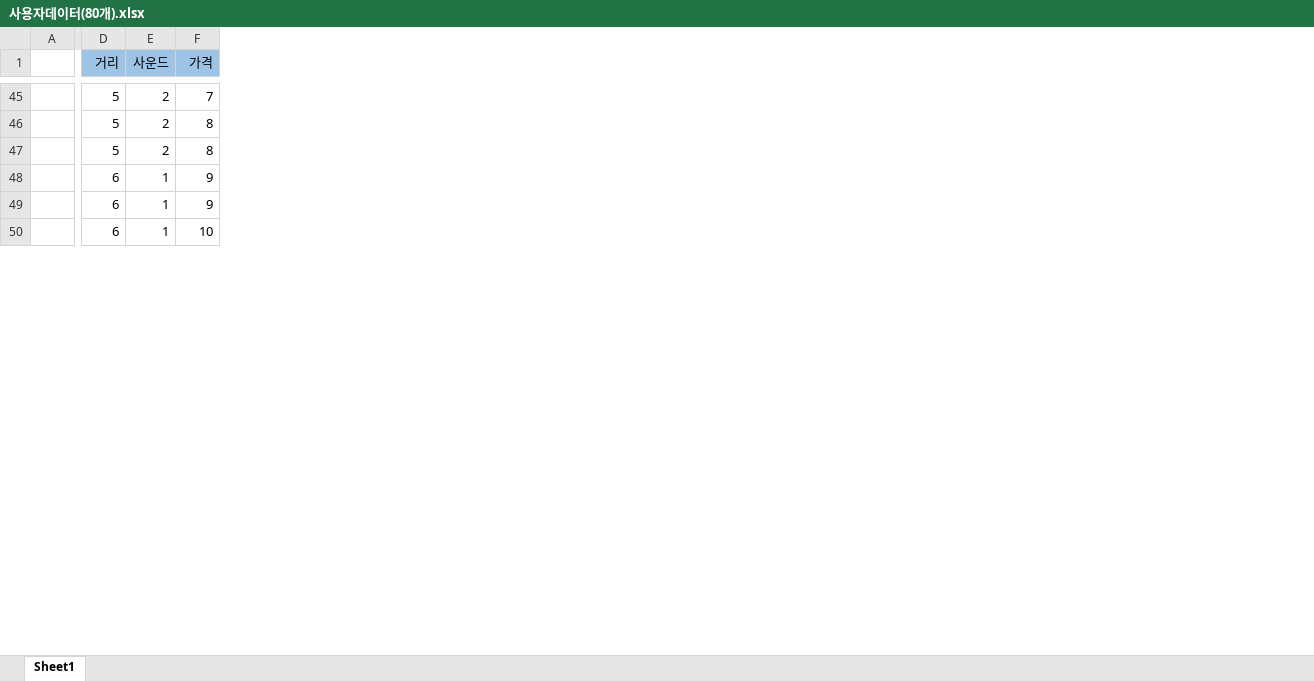
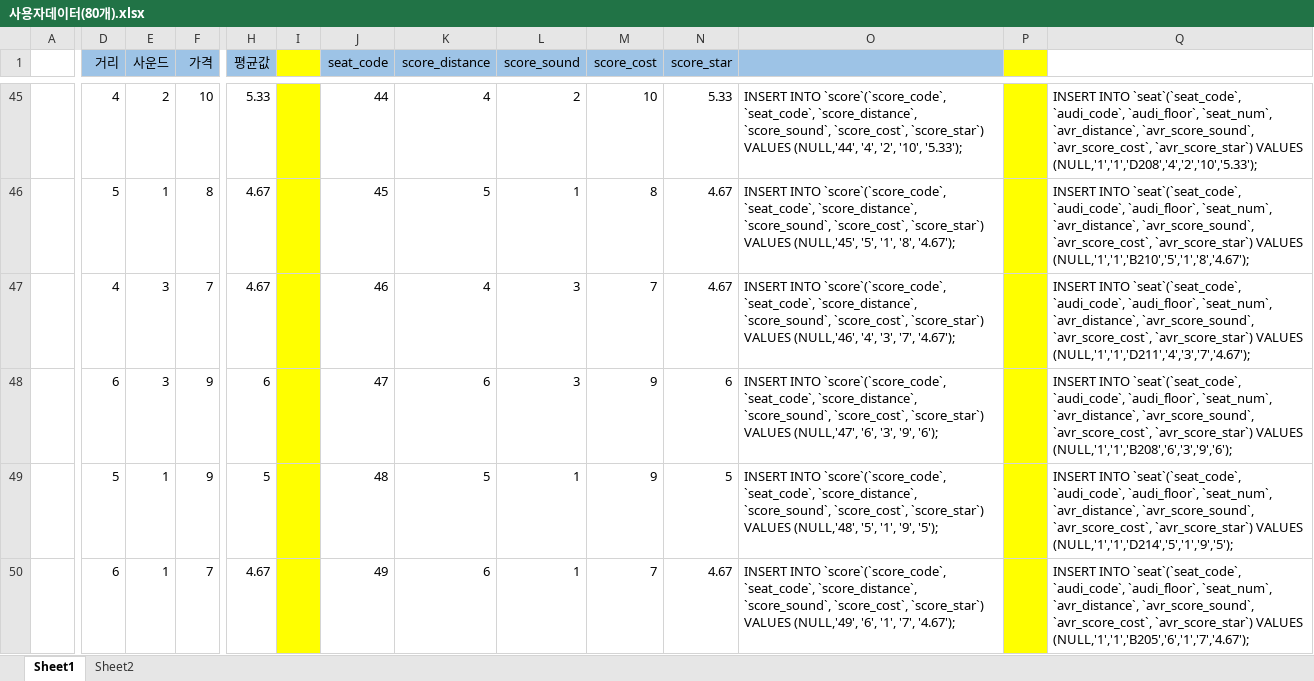
Before and after one commit to kkullsuckSJH/WebGL, an Excel workbook: 사용자데이터(80개).xlsx, sheet Sheet1, drawn as a sheet; only a part is shown, gaps mark what is left out; values as stored, in another font and other column widths than the file's, no borders; removed rows and columns are numbered as before the commit, all else as after; rows hold the shown columns only; the diff covers the shown part only; the diff names each change by its address in the sheet, - before the commit and + after, or states it on an @@ line.

```diff
--- a/사용자데이터(80개).xlsx (sheet Sheet1)
+++ b/사용자데이터(80개).xlsx (sheet Sheet1)
+sheet tab: Sheet2
+column H (평균값), rows 45-46: 5.33 | 4.67; rows 48-50: 6 | 5 | 4.67
+column I, empty
+column J (seat_code), rows 45-46: 44 | 45; rows 48-50: 47 | 48 | 49
+column K (score_distance), rows 45-46: 4 | 5; rows 48-50: 6 | 5 | 6
+column L (score_sound), rows 45-46: 2 | 1; rows 48-50: 3 | 1 | 1
+column M (score_cost), rows 45-46: 10 | 8; rows 48-50: 9 | 9 | 7
+column N (score_star), rows 45-46: 5.33 | 4.67; rows 48-50: 6 | 5 | 4.67
+column O, rows 45-46: INSERT INTO `score`(`score_code`, `seat_code`, `score_distance`, `score_sound`, `score_cost`, `score_star`) VALUES (NULL,'44', '4', '2', '10', '5.33'); | INSERT INTO `score`(`score_code`, `seat_code`, `score_distance`, `score_sound`, `score_cost`, `score_star`) VALUES (NULL,'45', '5', '1', '8', '4.67');; rows 48-50: INSERT INTO `score`(`score_code`, `seat_code`, `score_distance`, `score_sound`, `score_cost`, `score_star`) VALUES (NULL,'47', '6', '3', '9', '6'); | INSERT INTO `score`(`score_code`, `seat_code`, `score_distance`, `score_sound`, `score_cost`, `score_star`) VALUES (NULL,'48', '5', '1', '9', '5'); | INSERT INTO `score`(`score_code`, `seat_code`, `score_distance`, `score_sound`, `score_cost`, `score_star`) VALUES (NULL,'49', '6', '1', '7', '4.67');
+column P, empty
+column Q, rows 45-46: INSERT INTO `seat`(`seat_code`, `audi_code`, `audi_floor`, `seat_num`, `avr_distance`, `avr_score_sound`, `avr_score_cost`, `avr_score_star`) VALUES (NULL,'1','1','D208','4','2','10','5.33'); | INSERT INTO `seat`(`seat_code`, `audi_code`, `audi_floor`, `seat_num`, `avr_distance`, `avr_score_sound`, `avr_score_cost`, `avr_score_star`) VALUES (NULL,'1','1','B210','5','1','8','4.67');; rows 48-50: INSERT INTO `seat`(`seat_code`, `audi_code`, `audi_floor`, `seat_num`, `avr_distance`, `avr_score_sound`, `avr_score_cost`, `avr_score_star`) VALUES (NULL,'1','1','B208','6','3','9','6'); | INSERT INTO `seat`(`seat_code`, `audi_code`, `audi_floor`, `seat_num`, `avr_distance`, `avr_score_sound`, `avr_score_cost`, `avr_score_star`) VALUES (NULL,'1','1','D214','5','1','9','5'); | INSERT INTO `seat`(`seat_code`, `audi_code`, `audi_floor`, `seat_num`, `avr_distance`, `avr_score_sound`, `avr_score_cost`, `avr_score_star`) VALUES (NULL,'1','1','B205','6','1','7','4.67');
-D45 (거리): 5
+D45 (거리): 4
-F45 (가격): 7
+F45 (가격): 10
-E46 (사운드): 2
+E46 (사운드): 1
-row 47:  | 5 | 2 | 8
+row 47:  | 4 | 3 | 7 | 4.67 |  | 46 | 4 | 3 | 7 | 4.67 | INSERT INTO `score`(`score_code`, `seat_code`, `score_distance`, `score_sound`, `score_cost`, `score_star`) VALUES (NULL,'46', '4', '3', '7', '4.67'); |  | INSERT INTO `seat`(`seat_code`, `audi_code`, `audi_floor`, `seat_num`, `avr_distance`, `avr_score_sound`, `avr_score_cost`, `avr_score_star`) VALUES (NULL,'1','1','D211','4','3','7','4.67');
-E48 (사운드): 1
+E48 (사운드): 3
-D49 (거리): 6
+D49 (거리): 5
-F50 (가격): 10
+F50 (가격): 7
```
Also changed, not shown: 8 added rows, 8 removed rows, 81 edited cells and cell formats elsewhere in this sheet, 1 other file.
